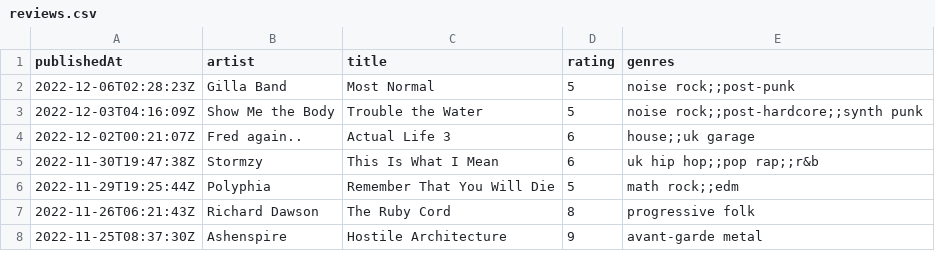
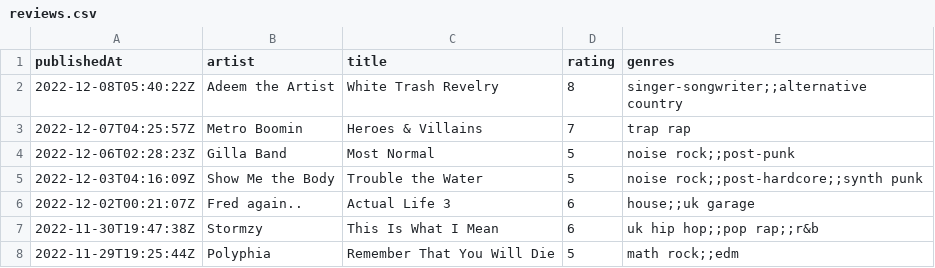
Before and after one commit to andrewjleung/tnd-reviews, a CSV file: reviews.csv, drawn as a sheet; only a part is shown; the shorter side is filled out with more unchanged rows.

Commit message:
auto-commit: update dataset on Thu Dec  8 05:40:47 UTC 2022

```diff
--- a/reviews.csv
+++ b/reviews.csv
@@ -1,2 +1,4 @@
 publishedAt,artist,title,rating,genres
+2022-12-08T05:40:22Z,Adeem the Artist,White Trash Revelry,8,singer-songwriter;;alternative country
+2022-12-07T04:25:57Z,Metro Boomin,Heroes & Villains,7,trap rap
 2022-12-06T02:28:23Z,Gilla Band,Most Normal,5,noise rock;;post-punk
```
Also changed, not shown: 1 other file.
